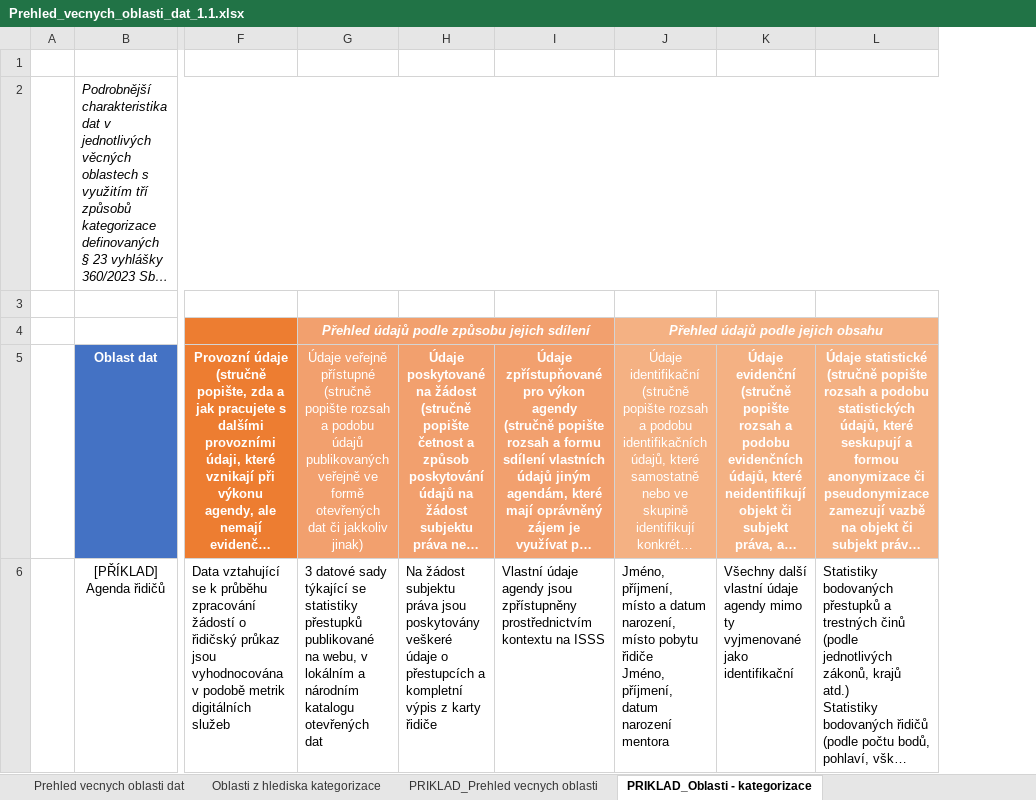
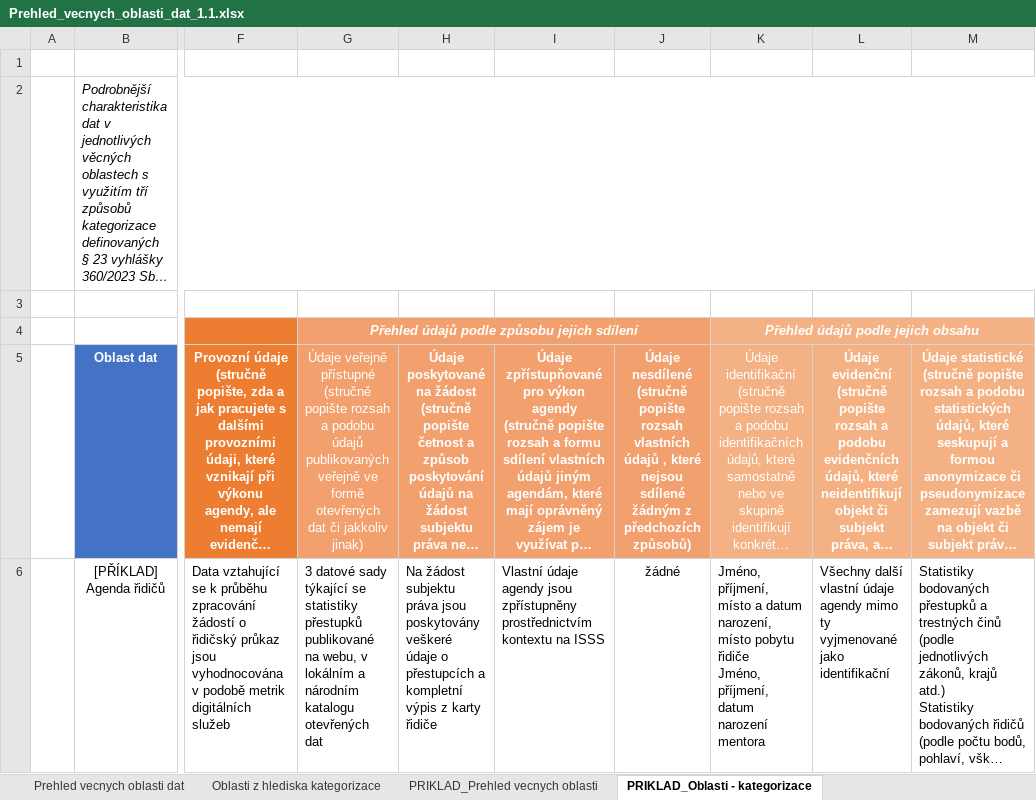
Before and after one commit to datagov-cz/data.gov.cz, an Excel workbook: přílohy/správa-dat/Prehled_vecnych_oblasti_dat_1.1.xlsx, sheet PRIKLAD_Oblasti - kategorizace, drawn as a sheet; only a part is shown, gaps mark what is left out; long unchanged cells end in …; values as stored, in another font and other column widths than the file's, no borders; ↵ is a line break in a cell; the diff names each change by its address in the sheet, - before the commit and + after, or states it on an @@ line.

```diff
--- a/přílohy/správa-dat/Prehled_vecnych_oblasti_dat_1.1.xlsx (sheet PRIKLAD_Oblasti - kategorizace)
+++ b/přílohy/správa-dat/Prehled_vecnych_oblasti_dat_1.1.xlsx (sheet PRIKLAD_Oblasti - kategorizace)
+column J, rows 5-6: Údaje nesdílené ↵ (stručně popište rozsah vlastních údajů , které nejsou sdílené žádným z předchozích způsobů) | žádné
```
Also changed, not shown: sheet Prehled vecnych oblasti dat, sheet Oblasti z hlediska kategorizace.
